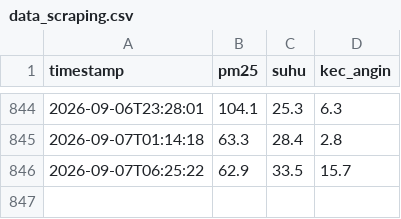
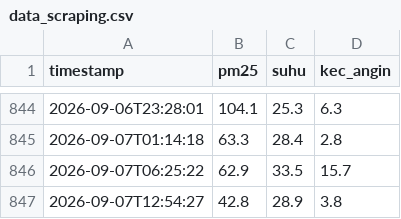
Before and after one commit to Irfanhakims/data_scraping, a CSV file: data_scraping.csv, drawn as a sheet; only a part is shown, gaps mark what is left out; the diff names each change by its address in the sheet, - before the commit and + after, or states it on an @@ line.

```diff
--- a/data_scraping.csv
+++ b/data_scraping.csv
+row 847: 2026-09-07T12:54:27 | 42.8 | 28.9 | 3.8
```
